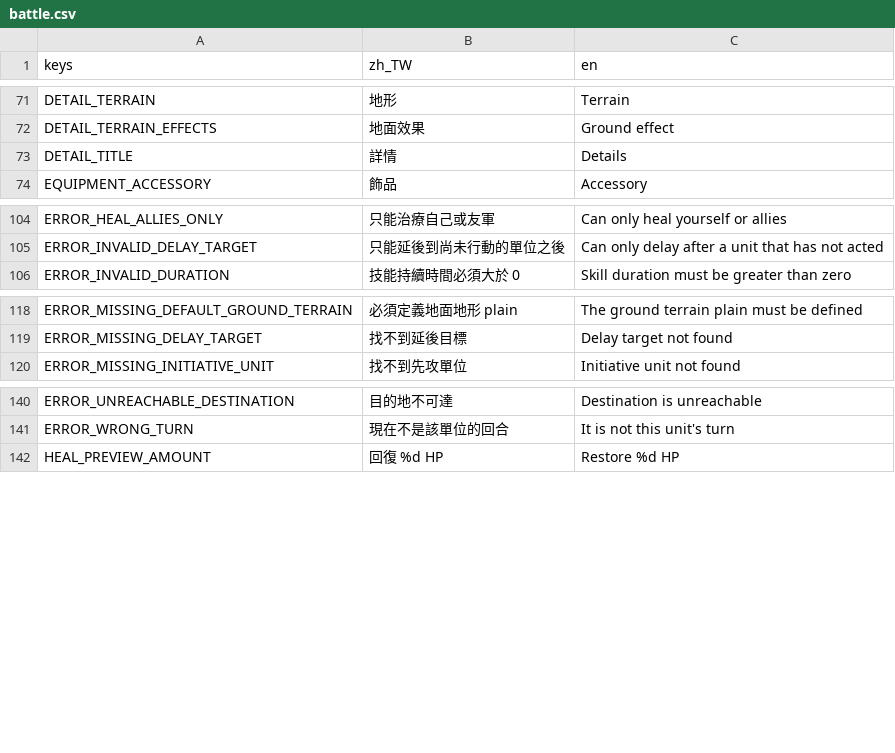
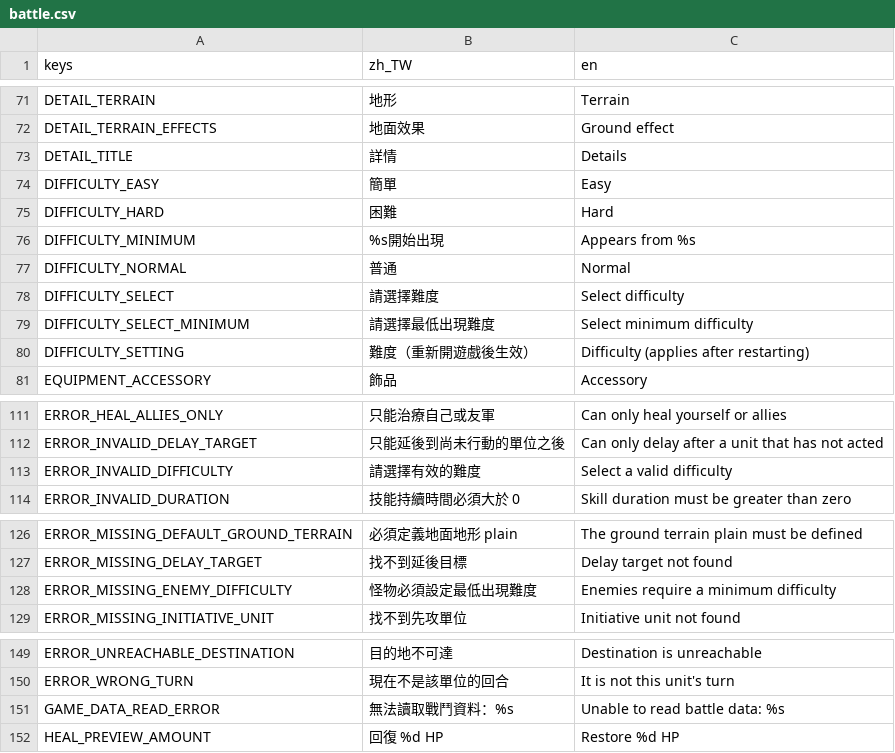
Before and after one commit to raymond-chia/tools, a CSV file: godot/translations/battle.csv, drawn as a sheet; only a part is shown, gaps mark what is left out.

Commit message:
Add explicit difficulty selection and enemy spawn thresholds with shared authoring validation

```diff
--- a/godot/translations/battle.csv
+++ b/godot/translations/battle.csv
@@ -73,2 +73,9 @@ DETAIL_TERRAIN_EFFECTS,地面效果,Ground effect
 DETAIL_TITLE,詳情,Details
+DIFFICULTY_EASY,簡單,Easy
+DIFFICULTY_HARD,困難,Hard
+DIFFICULTY_MINIMUM,%s開始出現,Appears from %s
+DIFFICULTY_NORMAL,普通,Normal
+DIFFICULTY_SELECT,請選擇難度,Select difficulty
+DIFFICULTY_SELECT_MINIMUM,請選擇最低出現難度,Select minimum difficulty
+DIFFICULTY_SETTING,難度（重新開遊戲後生效）,Difficulty (applies after restarting)
 EQUIPMENT_ACCESSORY,飾品,Accessory
@@ -105,2 +112,3 @@ ERROR_HEAL_ALLIES_ONLY,只能治療自己或友軍,Can only heal yourself or all
 ERROR_INVALID_DELAY_TARGET,只能延後到尚未行動的單位之後,Can only delay after a unit that has not acted
+ERROR_INVALID_DIFFICULTY,請選擇有效的難度,Select a valid difficulty
 ERROR_INVALID_DURATION,技能持續時間必須大於 0,Skill duration must be greater than zero
@@ -119,2 +127,3 @@ ERROR_MISSING_DEFAULT_GROUND_TERRAIN,必須定義地面地形 plain,The ground t
 ERROR_MISSING_DELAY_TARGET,找不到延後目標,Delay target not found
+ERROR_MISSING_ENEMY_DIFFICULTY,怪物必須設定最低出現難度,Enemies require a minimum difficulty
 ERROR_MISSING_INITIATIVE_UNIT,找不到先攻單位,Initiative unit not found
@@ -141,2 +150,3 @@ ERROR_UNREACHABLE_DESTINATION,目的地不可達,Destination is unreachable
 ERROR_WRONG_TURN,現在不是該單位的回合,It is not this unit's turn
+GAME_DATA_READ_ERROR,無法讀取戰鬥資料：%s,Unable to read battle data: %s
 HEAL_PREVIEW_AMOUNT,回復 %d HP,Restore %d HP
```
Also changed, not shown: 59 other files.
